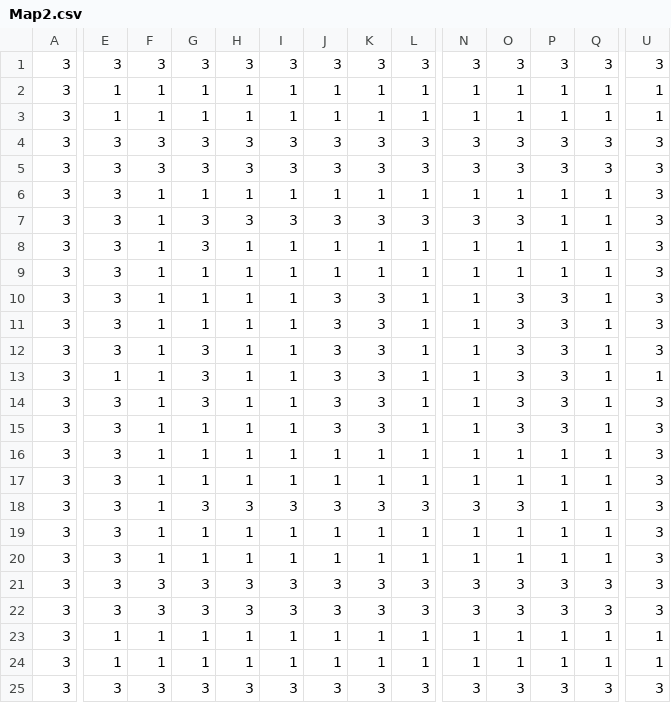
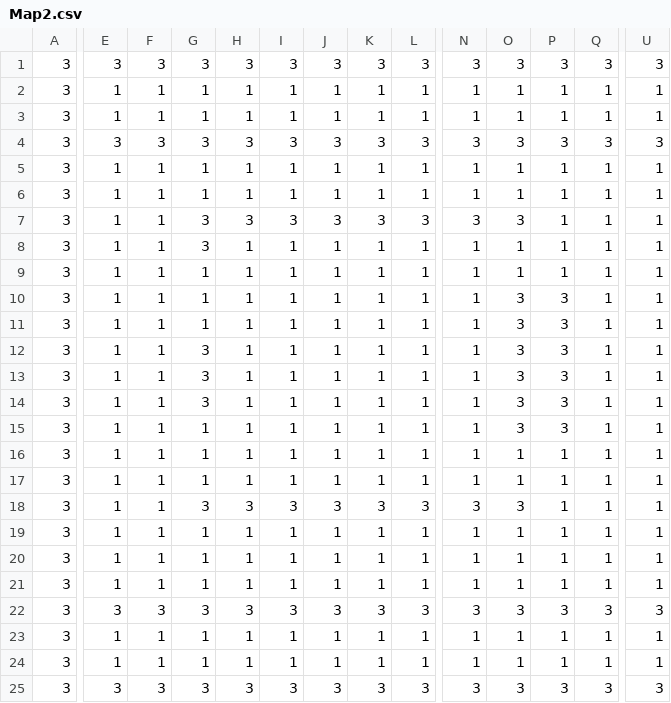
Before and after one commit to yabu-85/Deeper, a CSV file: Assets/Csv/Map2.csv, drawn as a sheet; only a part is shown, gaps mark what is left out; the diff covers the shown part only; the diff names each change by its address in the sheet, - before the commit and + after, or states it on an @@ line.

```diff
--- a/Assets/Csv/Map2.csv
+++ b/Assets/Csv/Map2.csv
-E5:E12: 3
+E5:E12: 1
-F5: 3
+F5: 1
-G5: 3
+G5: 1
-H5: 3
+H5: 1
-I5: 3
+I5: 1
-J5: 3
+J5: 1
-K5: 3
+K5: 1
-L5: 3
+L5: 1
-N5: 3
+N5: 1
-O5: 3
+O5: 1
-P5: 3
+P5: 1
-Q5: 3
+Q5: 1
-U5:U12: 3
+U5:U12: 1
-J10:J15: 3
+J10:J15: 1
-K10:K15: 3
+K10:K15: 1
-E14:E21: 3
+E14:E21: 1
-U14:U21: 3
+U14:U21: 1
-F21: 3
+F21: 1
-G21: 3
+G21: 1
-H21: 3
+H21: 1
-I21: 3
+I21: 1
-J21: 3
+J21: 1
-K21: 3
+K21: 1
-L21: 3
+L21: 1
-N21: 3
+N21: 1
-O21: 3
+O21: 1
-P21: 3
+P21: 1
-Q21: 3
+Q21: 1
```
Also changed, not shown: 6 edited cells elsewhere in this file, 3 other files.
